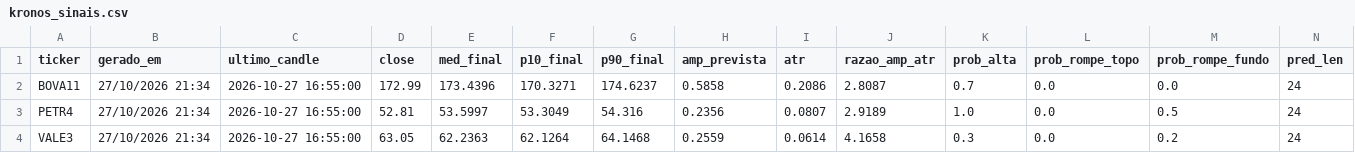
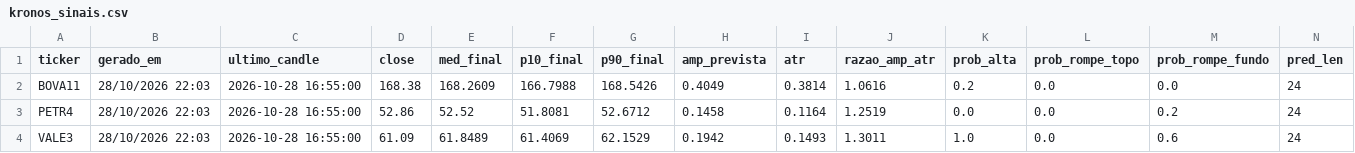
Before and after one commit to jrjrgilson-blip/Dochian, a CSV file: data/kronos_sinais.csv, drawn as a sheet; only a part is shown; the diff covers the shown part only.

```diff
--- a/data/kronos_sinais.csv
+++ b/data/kronos_sinais.csv
@@ -1,4 +1,4 @@
 ticker,gerado_em,ultimo_candle,close,med_final,p10_final,p90_final,amp_prevista,atr,razao_amp_atr,prob_alta,prob_rompe_topo,prob_rompe_fundo,pred_len
-BOVA11,27/10/2026 21:34,2026-10-27 16:55:00,172.99,173.4396,170.3271,174.6237,0.5858,0.2086,2.8087,0.7,0.0,0.0,24
-PETR4,27/10/2026 21:34,2026-10-27 16:55:00,52.81,53.5997,53.3049,54.316,0.2356,0.0807,2.9189,1.0,0.0,0.5,24
-VALE3,27/10/2026 21:34,2026-10-27 16:55:00,63.05,62.2363,62.1264,64.1468,0.2559,0.0614,4.1658,0.3,0.0,0.2,24
+BOVA11,28/10/2026 22:03,2026-10-28 16:55:00,168.38,168.2609,166.7988,168.5426,0.4049,0.3814,1.0616,0.2,0.0,0.0,24
+PETR4,28/10/2026 22:03,2026-10-28 16:55:00,52.86,52.52,51.8081,52.6712,0.1458,0.1164,1.2519,0.0,0.0,0.2,24
+VALE3,28/10/2026 22:03,2026-10-28 16:55:00,61.09,61.8489,61.4069,62.1529,0.1942,0.1493,1.3011,1.0,0.0,0.6,24
```
Also changed, not shown: 105 edited cells elsewhere in this file, data/kronos_previsao.csv.
